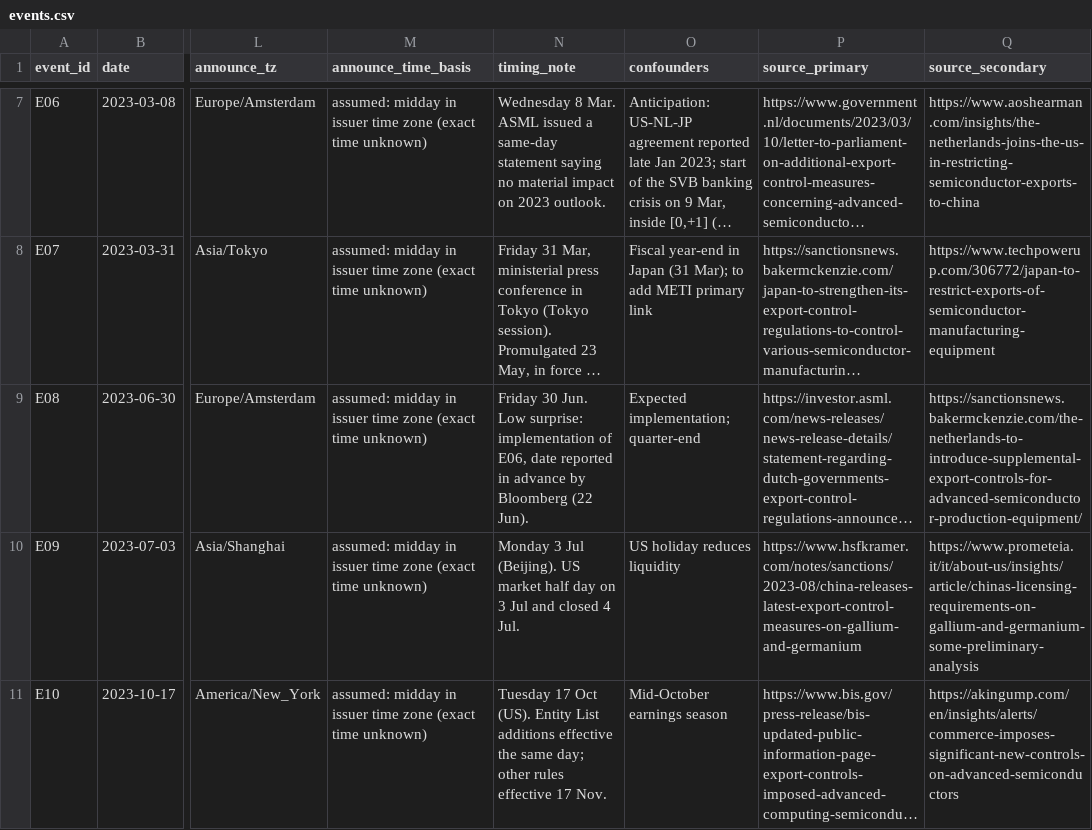
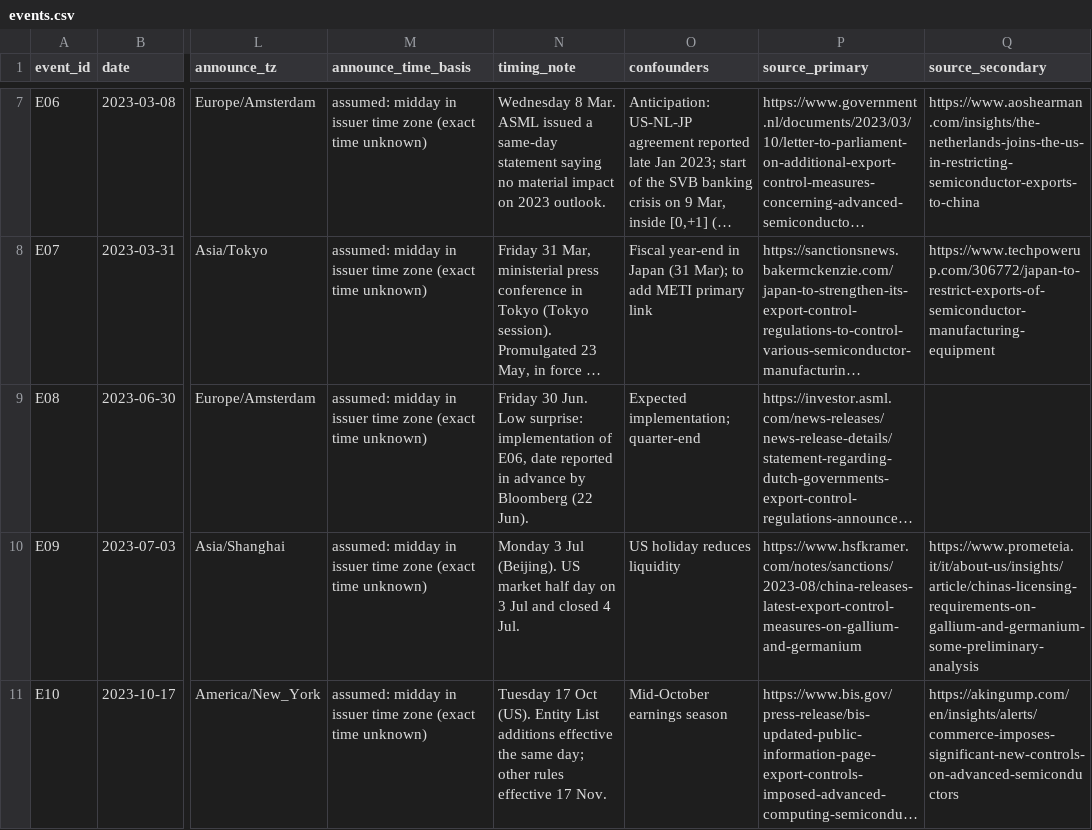
Before and after one commit to NicoPiazzi/semis-export-controls, a CSV file: data/events.csv, drawn as a sheet; only a part is shown, gaps mark what is left out; long unchanged cells end in …; the diff names each change by its address in the sheet, - before the commit and + after, or states it on an @@ line.

```diff
--- a/data/events.csv
+++ b/data/events.csv
-Q9 (source_secondary): https://sanctionsnews.bakermckenzie.com/the-netherlands-to-introduce-supplemental-export-controls-for-advanced-semiconductor-production-equipment/
+Q9 (source_secondary): (empty)
```
Also changed, not shown: 3 other files.
